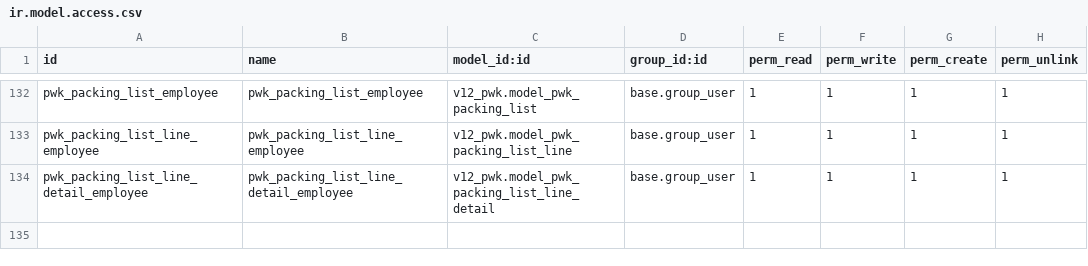
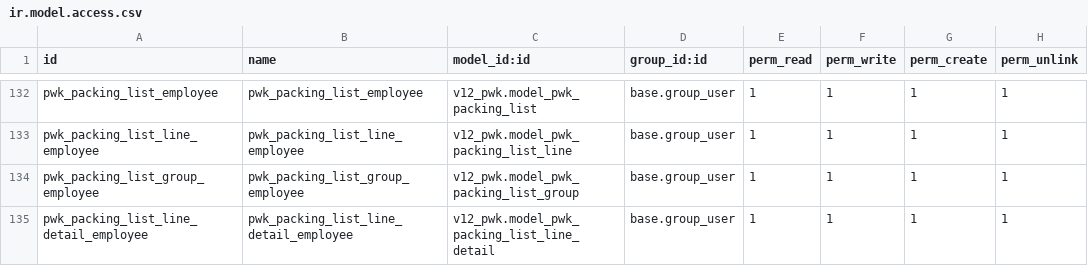
Before and after one commit to alfiussamuel/github-forwarderp-pwk, a CSV file: v12_pwk/security/ir.model.access.csv, drawn as a sheet; only a part is shown, gaps mark what is left out; the diff names each change by its address in the sheet, - before the commit and + after, or states it on an @@ line.

Commit message:
Update ir.model.access.csv

```diff
--- a/v12_pwk/security/ir.model.access.csv
+++ b/v12_pwk/security/ir.model.access.csv
+row 134: pwk_packing_list_group_employee | pwk_packing_list_group_employee | v12_pwk.model_pwk_packing_list_group | base.group_user | 1 | 1 | 1 | 1
```
